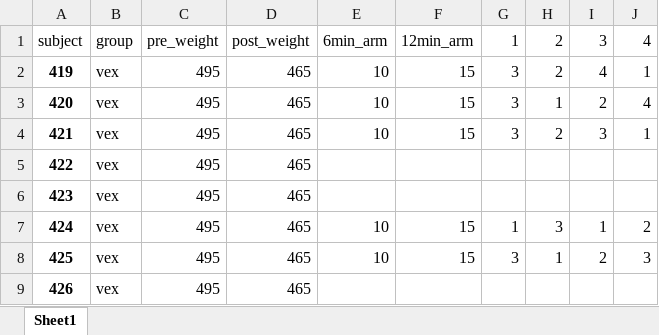
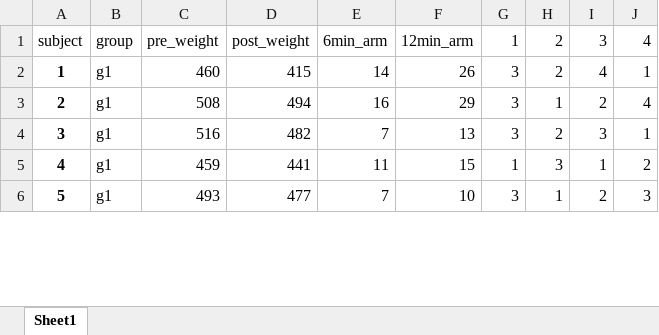
Before and after one commit to andrewfulton9/SA_scorer_webapp, an Excel workbook: test_files/test.xlsx, sheet Sheet1, drawn as a sheet; only a part is shown; values as stored, in another font and other column widths than the file's, no borders; removed rows and columns are numbered as before the commit, all else as after; rows hold the shown columns only; the diff covers the shown part only; the diff names each change by its address in the sheet, - before the commit and + after, or states it on an @@ line.

```diff
--- a/test_files/test.xlsx (sheet Sheet1)
+++ b/test_files/test.xlsx (sheet Sheet1)
-A2: 419
+A2: 1
-B2:B4: vex
+B2:B4: g1
-C2: 495
+C2: 460
-D2: 465
+D2: 415
-E2: 10
+E2: 14
-F2: 15
+F2: 26
-A3: 420
+A3: 2
-C3: 495
+C3: 508
-D3: 465
+D3: 494
-E3: 10
+E3: 16
-F3: 15
+F3: 29
-A4: 421
+A4: 3
-C4: 495
+C4: 516
-D4: 465
+D4: 482
-E4: 10
+E4: 7
-F4: 15
+F4: 13
-row 5: 422 | vex | 495 | 465
-row 6: 423 | vex | 495 | 465
-A5: 424
+A5: 4
-B5:B6: vex
+B5:B6: g1
-C5: 495
+C5: 459
-D5: 465
+D5: 441
-E5: 10
+E5: 11
-A6: 425
+A6: 5
-C6: 495
+C6: 493
-D6: 465
+D6: 477
-E6: 10
+E6: 7
-F6: 15
+F6: 10
-row 9: 426 | vex | 495 | 465
```
Also changed, not shown: 7 added rows, 10 removed rows and 103 edited cells elsewhere in this sheet, 4 other files.
